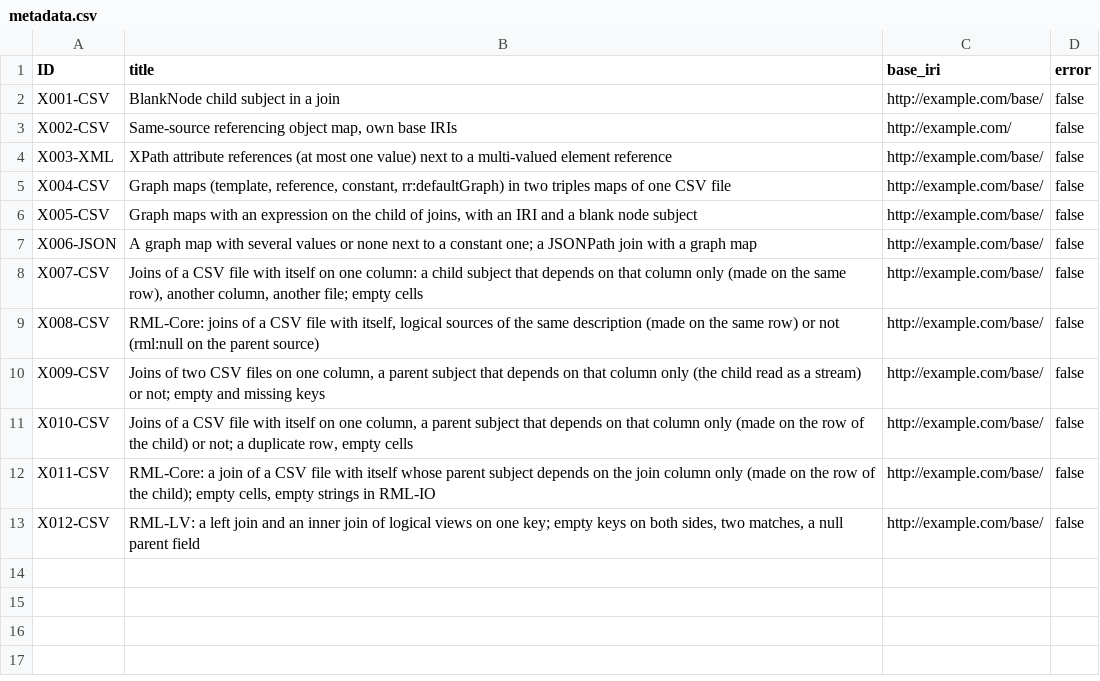
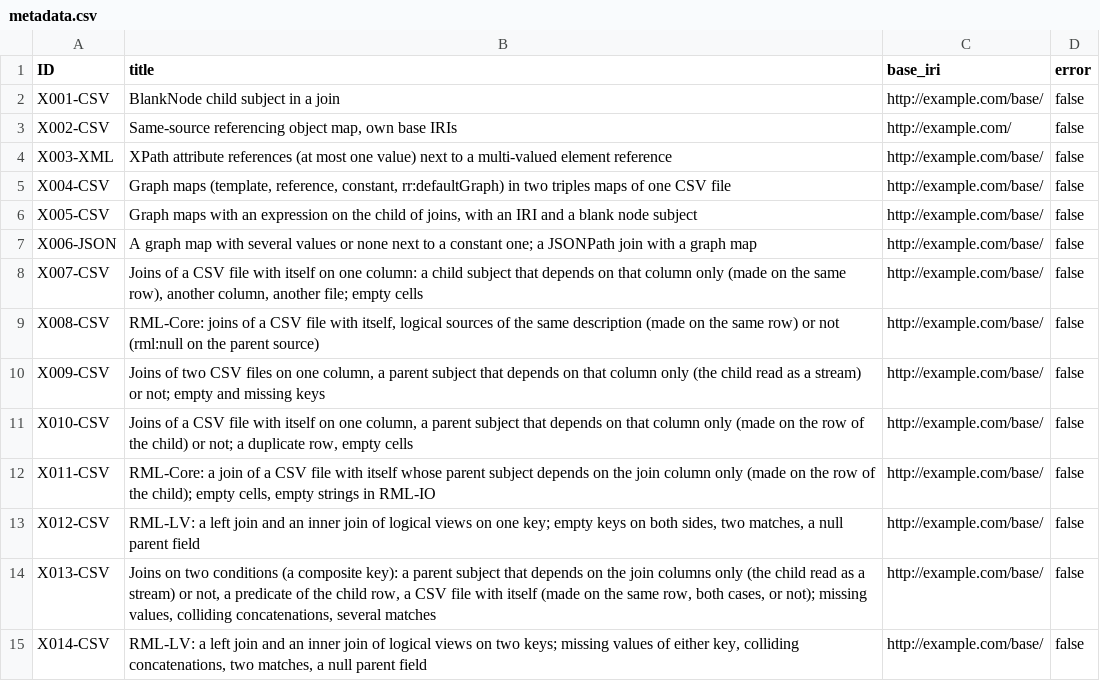
Before and after one commit to sparql-generate/kgc-bench, a CSV file: conformance/extra/metadata.csv, drawn as a sheet.

Commit message:
conformance/extra: X013 (joins on two conditions, a composite key: read as a stream, direct, a predicate of the child row, a CSV file with itself on the same row or not; missing values, colliding concatenations, several matches) and X014 (RML-LV joins on two keys); expected outputs by hand, X013 also that of RMLMapper 8.1.0

```diff
--- a/conformance/extra/metadata.csv
+++ b/conformance/extra/metadata.csv
@@ -13 +13,3 @@ X011-CSV,"RML-Core: a join of a CSV file with itself whose parent subject depend
 X012-CSV,"RML-LV: a left join and an inner join of logical views on one key; empty keys on both sides, two matches, a null parent field",http://example.com/base/,false
+X013-CSV,"Joins on two conditions (a composite key): a parent subject that depends on the join columns only (the child read as a stream) or not, a predicate of the child row, a CSV file with itself (made on the same row, both cases, or not); missing values, colliding concatenations, several matches",http://example.com/base/,false
+X014-CSV,"RML-LV: a left join and an inner join of logical views on two keys; missing values of either key, colliding concatenations, two matches, a null parent field",http://example.com/base/,false
```
Also changed, not shown: 10 other files.
